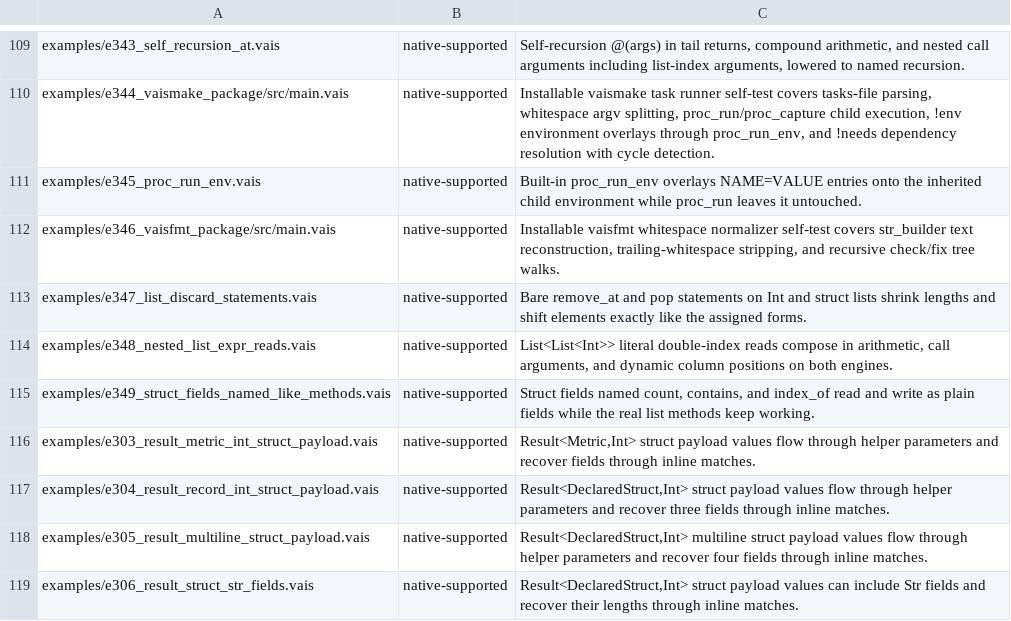
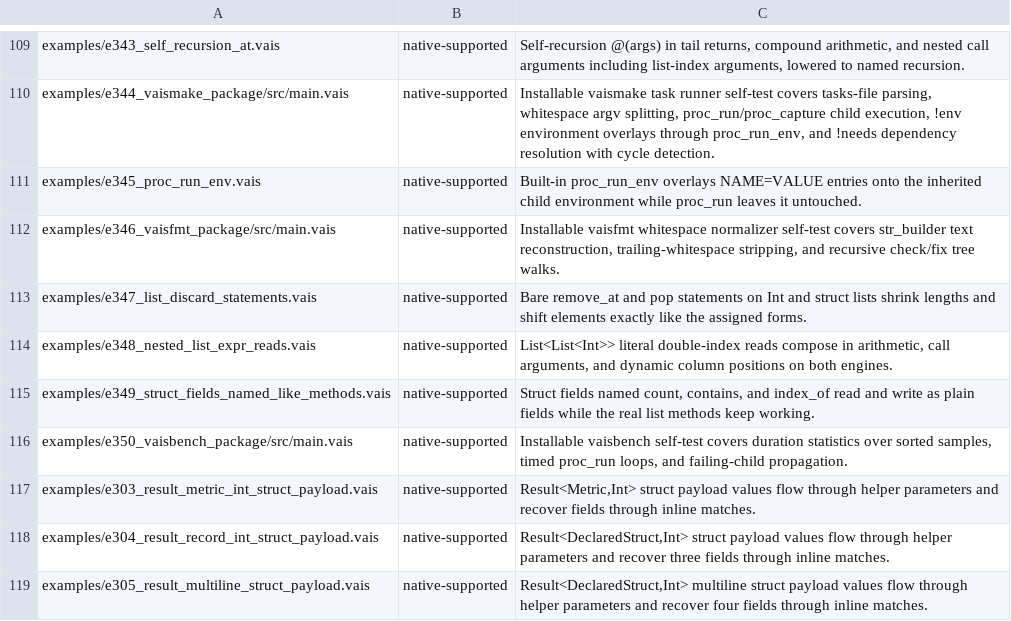
Before and after one commit to vaislang/vais, a TSV file: tools/vaisc-parity.tsv, drawn as a sheet; only a part is shown, gaps mark what is left out; the shorter side is filled out with more unchanged rows; the diff names each change by its address in the sheet, - before the commit and + after, or states it on an @@ line.

```diff
--- a/tools/vaisc-parity.tsv
+++ b/tools/vaisc-parity.tsv
+row 116: examples/e350_vaisbench_package/src/main.vais | native-supported | Installable vaisbench self-test covers duration statistics over sorted samples, timed proc_run loops, and failing-child propagation.
```
Also changed, not shown: 9 other files.
